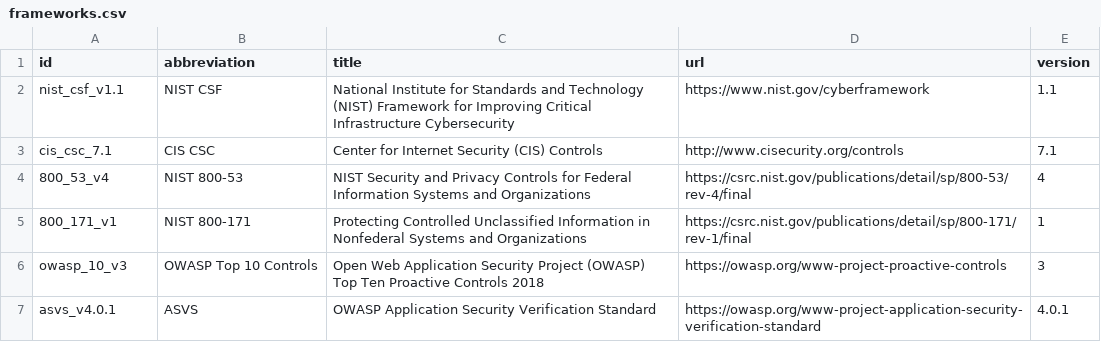
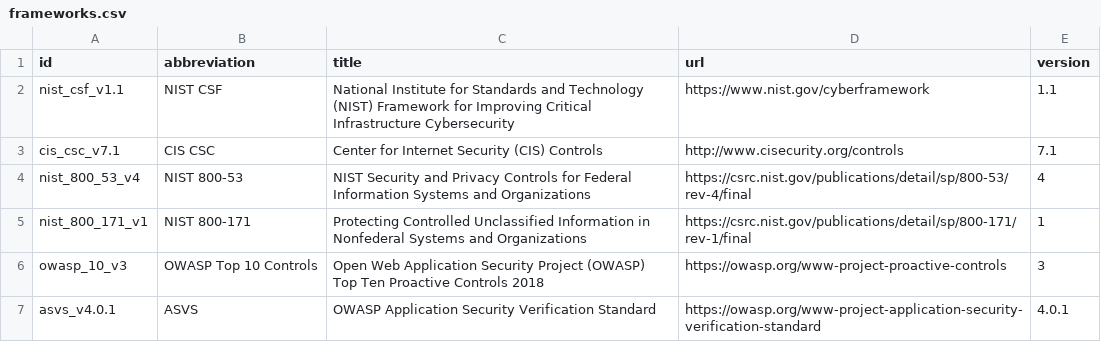
Before and after one commit to counteractive/security-controls, a CSV file: data/frameworks.csv, drawn as a sheet.

Commit message:
Correct ids in frameworks data.

```diff
--- a/data/frameworks.csv
+++ b/data/frameworks.csv
@@ -2,5 +2,5 @@ id,abbreviation,title,url,version
 nist_csf_v1.1,NIST CSF,National Institute for Standards and Technology (NIST) Framework for Improving Critical Infrastructure Cybersecurity,https://www.nist.gov/cyberframework,1.1
-cis_csc_7.1,CIS CSC,Center for Internet Security (CIS) Controls,http://www.cisecurity.org/controls,7.1
-800_53_v4,NIST 800-53,NIST Security and Privacy Controls for Federal Information Systems and Organizations,https://csrc.nist.gov/publications/detail/sp/800-53/rev-4/final,4
-800_171_v1,NIST 800-171,Protecting Controlled Unclassified Information in Nonfederal Systems and Organizations,https://csrc.nist.gov/publications/detail/sp/800-171/rev-1/final,1
+cis_csc_v7.1,CIS CSC,Center for Internet Security (CIS) Controls,http://www.cisecurity.org/controls,7.1
+nist_800_53_v4,NIST 800-53,NIST Security and Privacy Controls for Federal Information Systems and Organizations,https://csrc.nist.gov/publications/detail/sp/800-53/rev-4/final,4
+nist_800_171_v1,NIST 800-171,Protecting Controlled Unclassified Information in Nonfederal Systems and Organizations,https://csrc.nist.gov/publications/detail/sp/800-171/rev-1/final,1
 owasp_10_v3,OWASP Top 10 Controls,Open Web Application Security Project (OWASP) Top Ten Proactive Controls 2018,https://owasp.org/www-project-proactive-controls,3
```
Also changed, not shown: 2 other files.
